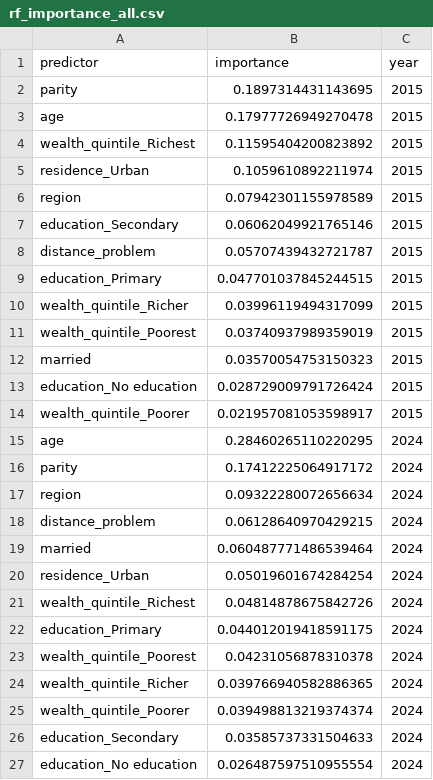
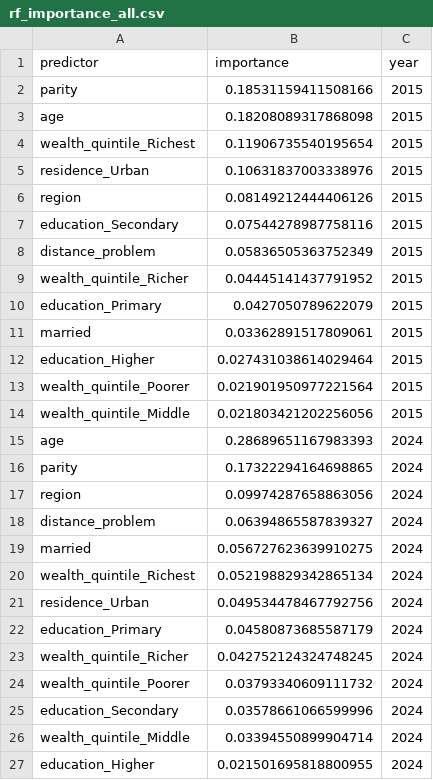
Before and after one commit to nyamilanzi/malawi-maternal-health-clustering, a CSV file: results/rf_importance_all.csv, drawn as a sheet.

```diff
--- a/results/rf_importance_all.csv
+++ b/results/rf_importance_all.csv
@@ -1,27 +1,27 @@
 predictor,importance,year
-parity,0.1897314431143695,2015
-age,0.17977726949270478,2015
-wealth_quintile_Richest,0.11595404200823892,2015
-residence_Urban,0.1059610892211974,2015
-region,0.07942301155978589,2015
-education_Secondary,0.06062049921765146,2015
-distance_problem,0.05707439432721787,2015
-education_Primary,0.047701037845244515,2015
-wealth_quintile_Richer,0.03996119494317099,2015
-wealth_quintile_Poorest,0.03740937989359019,2015
-married,0.03570054753150323,2015
-education_No education,0.028729009791726424,2015
-wealth_quintile_Poorer,0.021957081053598917,2015
-age,0.28460265110220295,2024
-parity,0.17412225064917172,2024
-region,0.09322280072656634,2024
-distance_problem,0.06128640970429215,2024
-married,0.060487771486539464,2024
-residence_Urban,0.05019601674284254,2024
-wealth_quintile_Richest,0.04814878675842726,2024
-education_Primary,0.044012019418591175,2024
-wealth_quintile_Poorest,0.04231056878310378,2024
-wealth_quintile_Richer,0.039766940582886365,2024
-wealth_quintile_Poorer,0.039498813219374374,2024
-education_Secondary,0.03585737331504633,2024
-education_No education,0.026487597510955554,2024
+parity,0.18531159411508166,2015
+age,0.18208089317868098,2015
+wealth_quintile_Richest,0.11906735540195654,2015
+residence_Urban,0.10631837003338976,2015
+region,0.08149212444406126,2015
+education_Secondary,0.07544278987758116,2015
+distance_problem,0.05836505363752349,2015
+wealth_quintile_Richer,0.04445141437791952,2015
+education_Primary,0.0427050789622079,2015
+married,0.03362891517809061,2015
+education_Higher,0.027431038614029464,2015
+wealth_quintile_Poorer,0.021901950977221564,2015
+wealth_quintile_Middle,0.021803421202256056,2015
+age,0.28689651167983393,2024
+parity,0.17322294164698865,2024
+region,0.09974287658863056,2024
+distance_problem,0.06394865587839327,2024
+married,0.056727623639910275,2024
+wealth_quintile_Richest,0.052198829342865134,2024
+residence_Urban,0.049534478467792756,2024
+education_Primary,0.04580873685587179,2024
+wealth_quintile_Richer,0.042752124324748245,2024
+wealth_quintile_Poorer,0.03793340609111732,2024
+education_Secondary,0.03578661066599996,2024
+wealth_quintile_Middle,0.03394550899904714,2024
+education_Higher,0.021501695818800955,2024
```
Also changed, not shown: results/multinomial_results_2015.csv, results/multinomial_results_2024.csv, 12 other files.
